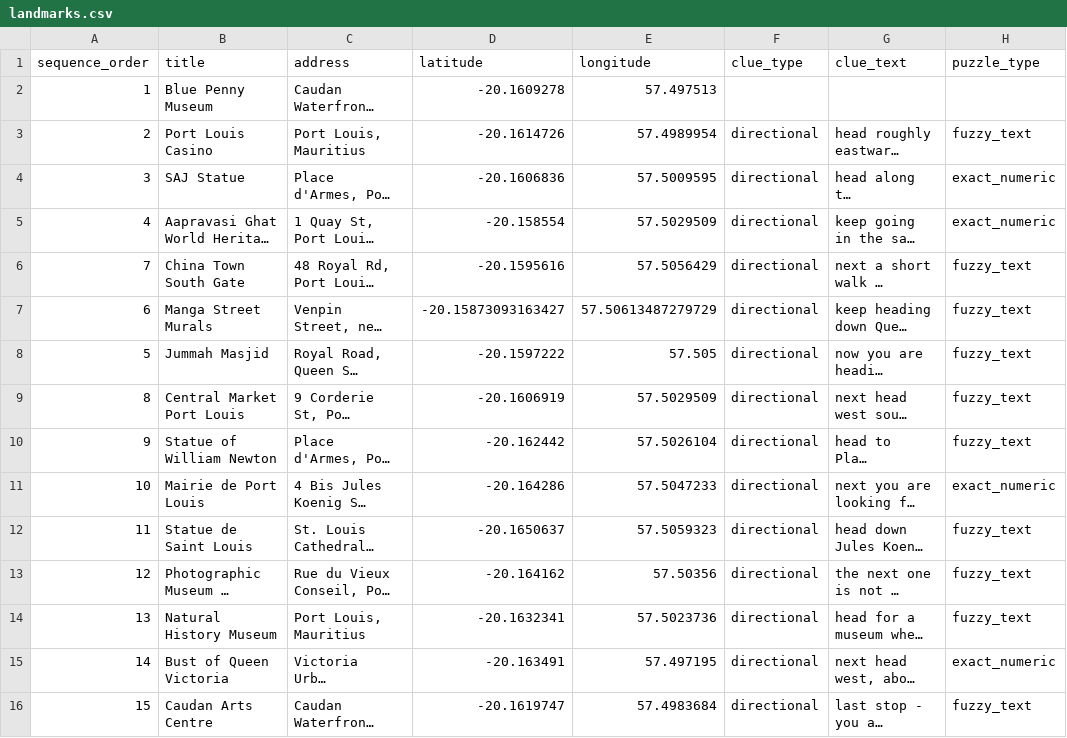
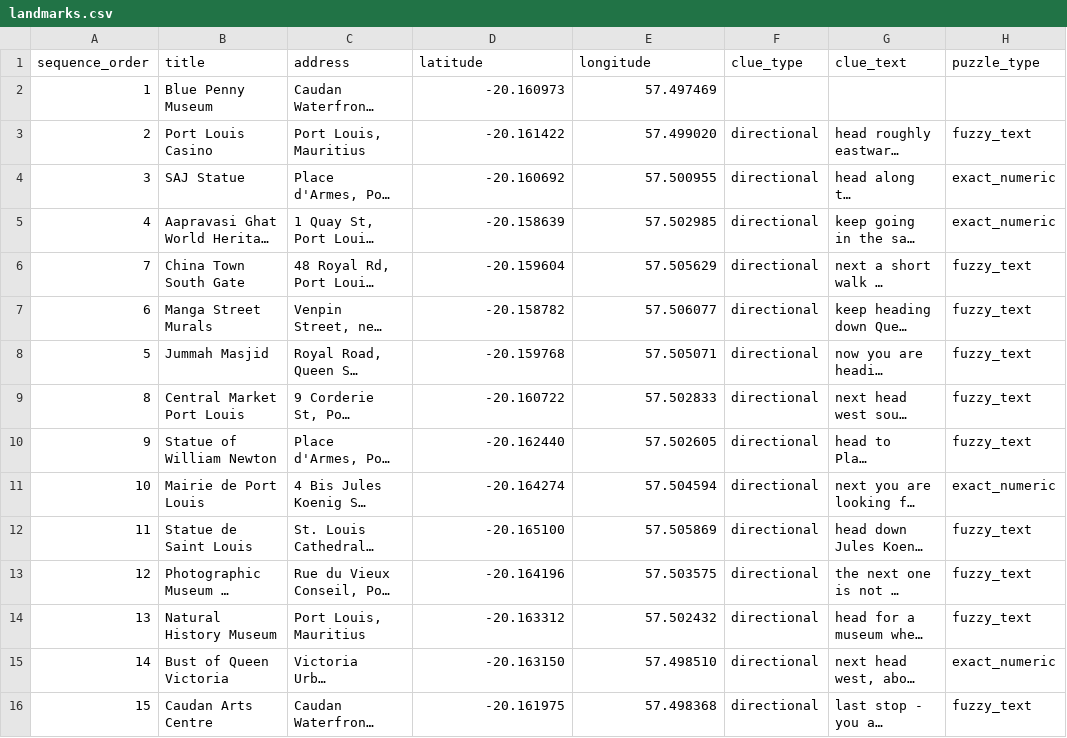
Before and after one commit to calpy2000/tourz, a CSV file: db/content/port-louis-tour/landmarks.csv, drawn as a sheet; only a part is shown; long unchanged cells end in …; the diff names each change by its address in the sheet, - before the commit and + after, or states it on an @@ line.

```diff
--- a/db/content/port-louis-tour/landmarks.csv
+++ b/db/content/port-louis-tour/landmarks.csv
-D2 (latitude): -20.1609278
+D2 (latitude): -20.160973
-E2 (longitude): 57.497513
+E2 (longitude): 57.497469
-D3 (latitude): -20.1614726
+D3 (latitude): -20.161422
-E3 (longitude): 57.4989954
+E3 (longitude): 57.499020
-D4 (latitude): -20.1606836
+D4 (latitude): -20.160692
-E4 (longitude): 57.5009595
+E4 (longitude): 57.500955
-D5 (latitude): -20.158554
+D5 (latitude): -20.158639
-E5 (longitude): 57.5029509
+E5 (longitude): 57.502985
-D6 (latitude): -20.1595616
+D6 (latitude): -20.159604
-E6 (longitude): 57.5056429
+E6 (longitude): 57.505629
-D7 (latitude): -20.15873093163427
+D7 (latitude): -20.158782
-E7 (longitude): 57.50613487279729
+E7 (longitude): 57.506077
-D8 (latitude): -20.1597222
+D8 (latitude): -20.159768
-E8 (longitude): 57.505
+E8 (longitude): 57.505071
-D9 (latitude): -20.1606919
+D9 (latitude): -20.160722
-E9 (longitude): 57.5029509
+E9 (longitude): 57.502833
-D10 (latitude): -20.162442
+D10 (latitude): -20.162440
-E10 (longitude): 57.5026104
+E10 (longitude): 57.502605
-D11 (latitude): -20.164286
+D11 (latitude): -20.164274
-E11 (longitude): 57.5047233
+E11 (longitude): 57.504594
-D12 (latitude): -20.1650637
+D12 (latitude): -20.165100
-E12 (longitude): 57.5059323
+E12 (longitude): 57.505869
-D13 (latitude): -20.164162
+D13 (latitude): -20.164196
-E13 (longitude): 57.50356
+E13 (longitude): 57.503575
-D14 (latitude): -20.1632341
+D14 (latitude): -20.163312
-E14 (longitude): 57.5023736
+E14 (longitude): 57.502432
-D15 (latitude): -20.163491
+D15 (latitude): -20.163150
-E15 (longitude): 57.497195
+E15 (longitude): 57.498510
-D16 (latitude): -20.1619747
+D16 (latitude): -20.161975
-E16 (longitude): 57.4983684
+E16 (longitude): 57.498368
```
Also changed, not shown: db/content/port-louis-tour/sites.csv, 3 other files.
